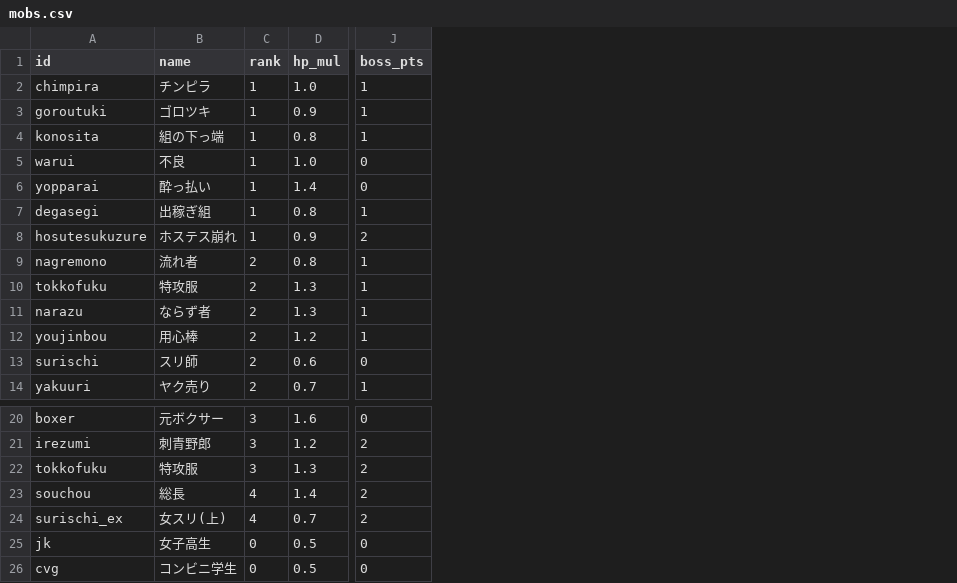
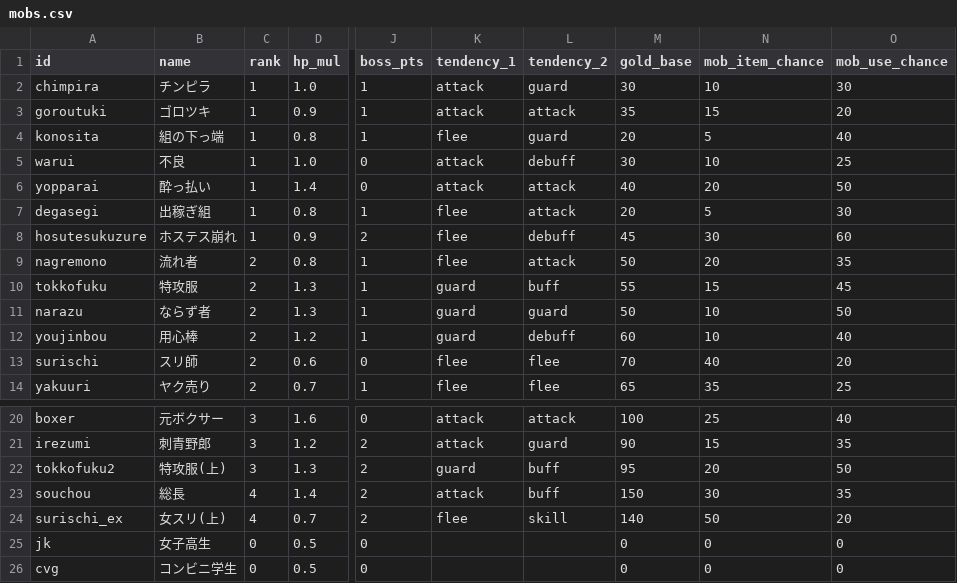
Before and after one commit to mizuki-orihara/street_rpg, a CSV file: data/mobs.csv, drawn as a sheet; only a part is shown, gaps mark what is left out; the diff names each change by its address in the sheet, - before the commit and + after, or states it on an @@ line.

Commit message:
ゲームオーバー処理とデータ構造の改善
action.php と save.php にゲームオーバー時の処理とPVPスロットへの保存機能を追加。
config.php でアイテムやモンスターのデータ構造を変更し、耐久性や行動傾向を追加。
terminal.css でログエリアのスタイルを改善し、テキストエリアを導入。
armors.csv と items.csv でアイテムのデータ構造を変更し、耐久性やショップ情報を追加。
mobs.csv でモンスターの行動傾向やアイテム使用確率を追加。
index.html と index.php でHTML構造を改善し、ログ表示用のテキストエリアを導入。
effects.js でログ出力方法を変更し、ゲーム進行に関する関数を改善。
fight.php で戦闘ロジックを強化し、ボス戦やアイテム使用機能を追加。
services.php で修練所のトレーニング機能を改善。
session.php でプレイヤーのデータ構造を変更し、EXステージに関する新しいフィールドを追加。

```diff
--- a/data/mobs.csv
+++ b/data/mobs.csv
+column K (tendency_1), rows 2-14: attack | attack | flee | attack | attack | flee | flee | flee | guard | guard | guard | flee | flee; rows 20-24: attack | attack | guard | attack | flee
+column L (tendency_2), rows 2-14: guard | attack | guard | debuff | attack | attack | debuff | attack | buff | guard | debuff | flee | flee; rows 20-24: attack | guard | buff | buff | skill
+column M (gold_base), rows 2-14: 30 | 35 | 20 | 30 | 40 | 20 | 45 | 50 | 55 | 50 | 60 | 70 | 65; rows 20-26: 100 | 90 | 95 | 150 | 140 | 0 | 0
+column N (mob_item_chance), rows 2-14: 10 | 15 | 5 | 10 | 20 | 5 | 30 | 20 | 15 | 10 | 10 | 40 | 35; rows 20-26: 25 | 15 | 20 | 30 | 50 | 0 | 0
+column O (mob_use_chance), rows 2-14: 30 | 20 | 40 | 25 | 50 | 30 | 60 | 35 | 45 | 50 | 40 | 20 | 25; rows 20-26: 40 | 35 | 50 | 35 | 20 | 0 | 0
-A22 (id): tokkofuku
+A22 (id): tokkofuku2
-B22 (name): 特攻服
+B22 (name): 特攻服(上)
```
Also changed, not shown: data/items.csv, 12 other files.
